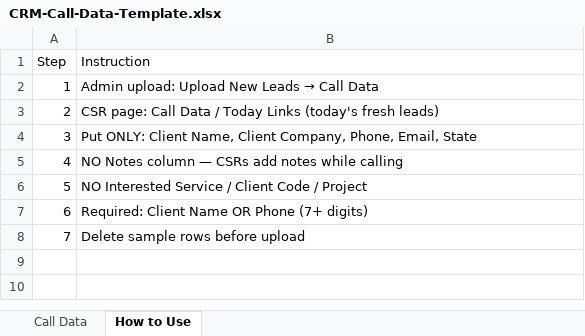
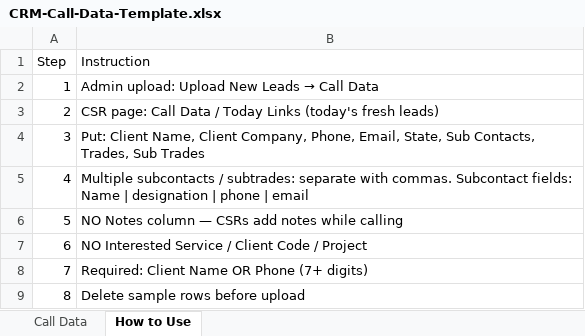
Before and after one commit to sajawalbaig007/Bidaxis-CRM, an Excel workbook: frontend/public/upload-templates/CRM-Call-Data-Template.xlsx, sheet How to Use, drawn as a sheet; values as stored, in another font and other column widths than the file's, no borders; addresses are those after the commit; the diff names each change by its address in the sheet, - before the commit and + after, or states it on an @@ line.

```diff
--- a/frontend/public/upload-templates/CRM-Call-Data-Template.xlsx (sheet How to Use)
+++ b/frontend/public/upload-templates/CRM-Call-Data-Template.xlsx (sheet How to Use)
-B4 (Instruction): Put ONLY: Client Name, Client Company, Phone, Email, State
+B4 (Instruction): Put: Client Name, Client Company, Phone, Email, State, Sub Contacts, Trades, Sub Trades
+row 5: 4 | Multiple subcontacts / subtrades: separate with commas. Subcontact fields: Name | designation | phone | email
@@ column A (Step) renumbered from row 6 down @@
```
Also changed, not shown: sheet Call Data, frontend/public/upload-templates/CRM-Active-Projects-Template.xlsx, frontend/public/upload-templates/CRM-Important-Clients-Template.xlsx, 28 other files.
